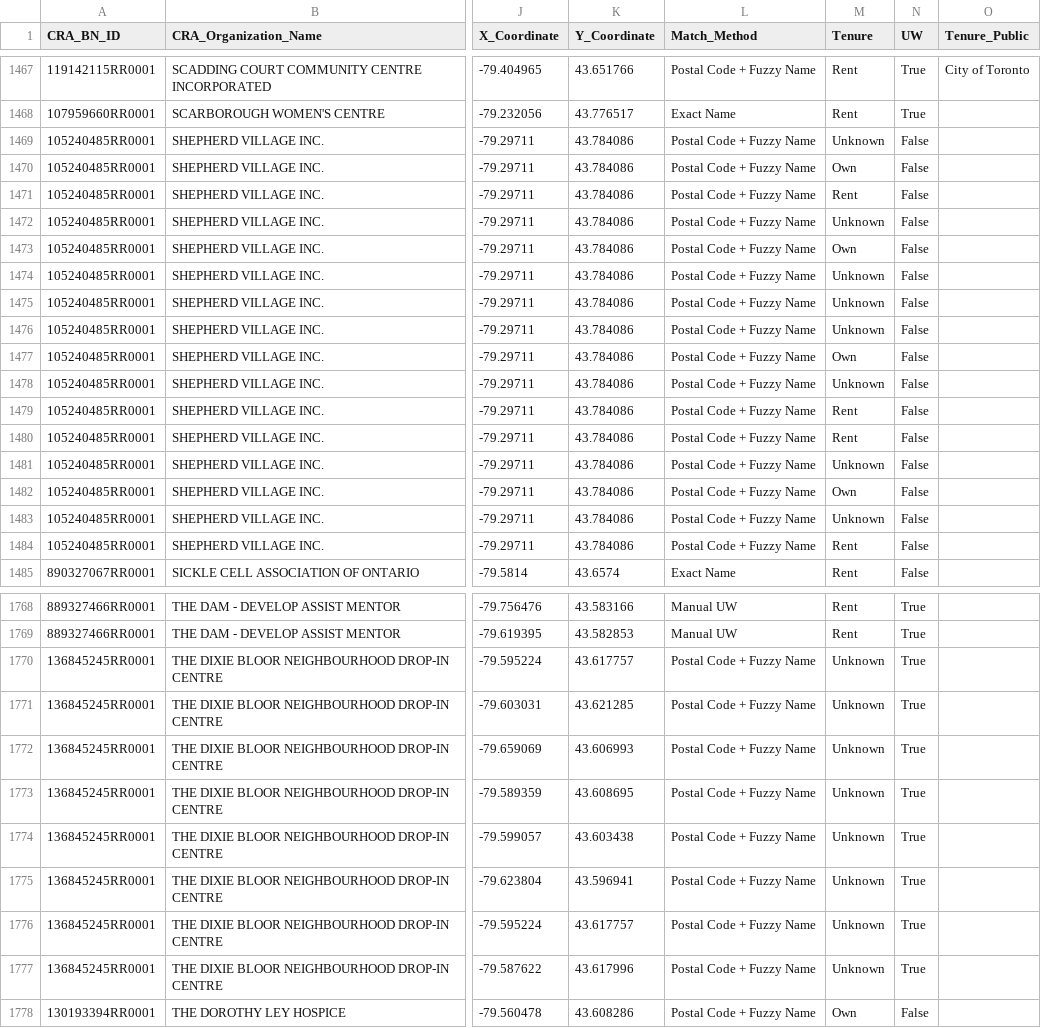
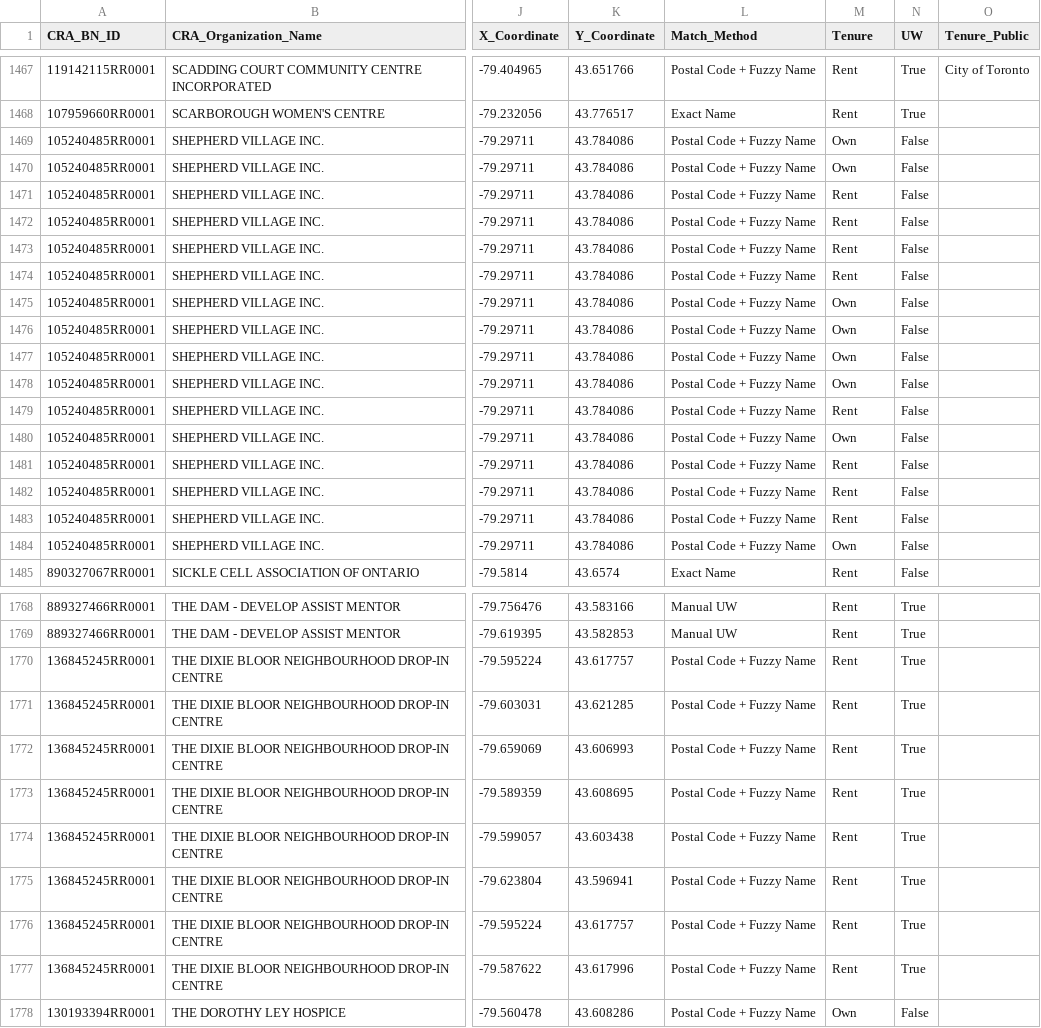
Before and after one commit to schoolofcities/essential-spaces, a CSV file: data/2025-work/joined-data/simplified_matches_uw_tenure_full.csv, drawn as a sheet; only a part is shown, gaps mark what is left out; the diff covers the shown part only; the diff names each change by its address in the sheet, - before the commit and + after, or states it on an @@ line.

Commit message:
Update tenure data with Sarah's manual fixes

```diff
--- a/data/2025-work/joined-data/simplified_matches_uw_tenure_full.csv
+++ b/data/2025-work/joined-data/simplified_matches_uw_tenure_full.csv
-M1469 (Tenure): Unknown
+M1469 (Tenure): Own
-M1472 (Tenure): Unknown
+M1472 (Tenure): Rent
-M1473 (Tenure): Own
+M1473 (Tenure): Rent
-M1474 (Tenure): Unknown
+M1474 (Tenure): Rent
-M1475:M1476 (Tenure): Unknown
+M1475:M1476 (Tenure): Own
-M1478 (Tenure): Unknown
+M1478 (Tenure): Own
-M1480 (Tenure): Rent
+M1480 (Tenure): Own
-M1481 (Tenure): Unknown
+M1481 (Tenure): Rent
-M1482 (Tenure): Own
+M1482 (Tenure): Rent
-M1483 (Tenure): Unknown
+M1483 (Tenure): Rent
-M1484 (Tenure): Rent
+M1484 (Tenure): Own
-M1770:M1777 (Tenure): Unknown
+M1770:M1777 (Tenure): Rent
```
Also changed, not shown: 62 edited cells elsewhere in this file, data/2025-work/joined-data/simplified_matches_uw_tenure_full_cra.csv, 3 other files.
